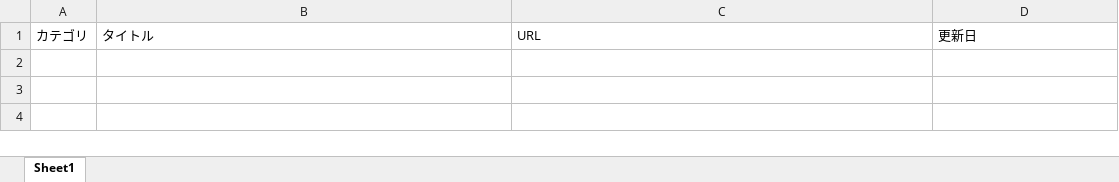
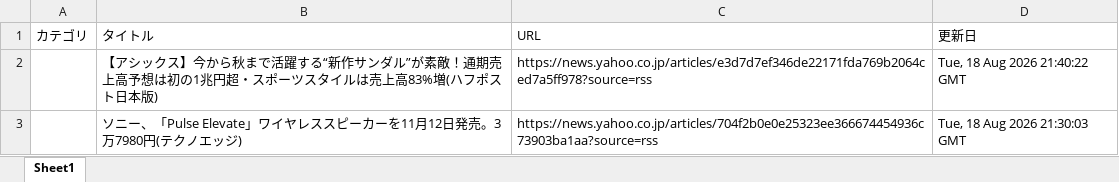
Before and after one commit to kouzen1114/news-bot, an Excel workbook: newsDB.xlsx, sheet Sheet1, drawn as a sheet; values as stored, in another font and other column widths than the file's, no borders; the diff names each change by its address in the sheet, - before the commit and + after, or states it on an @@ line.

```diff
--- a/newsDB.xlsx (sheet Sheet1)
+++ b/newsDB.xlsx (sheet Sheet1)
+row 2:  | 【アシックス】今から秋まで活躍する“新作サンダル”が素敵！通期売上高予想は初の1兆円超・スポーツスタイルは売上高83%増(ハフポスト日本版) | https://news.yahoo.co.jp/articles/e3d7d7ef346de22171fda769b2064ced7a5ff978?source=rss | Tue, 18 Aug 2026 21:40:22 GMT
+row 3:  | ソニー、「Pulse Elevate」ワイヤレススピーカーを11月12日発売。3万7980円(テクノエッジ) | https://news.yahoo.co.jp/articles/704f2b0e0e25323ee366674454936c73903ba1aa?source=rss | Tue, 18 Aug 2026 21:30:03 GMT
```
